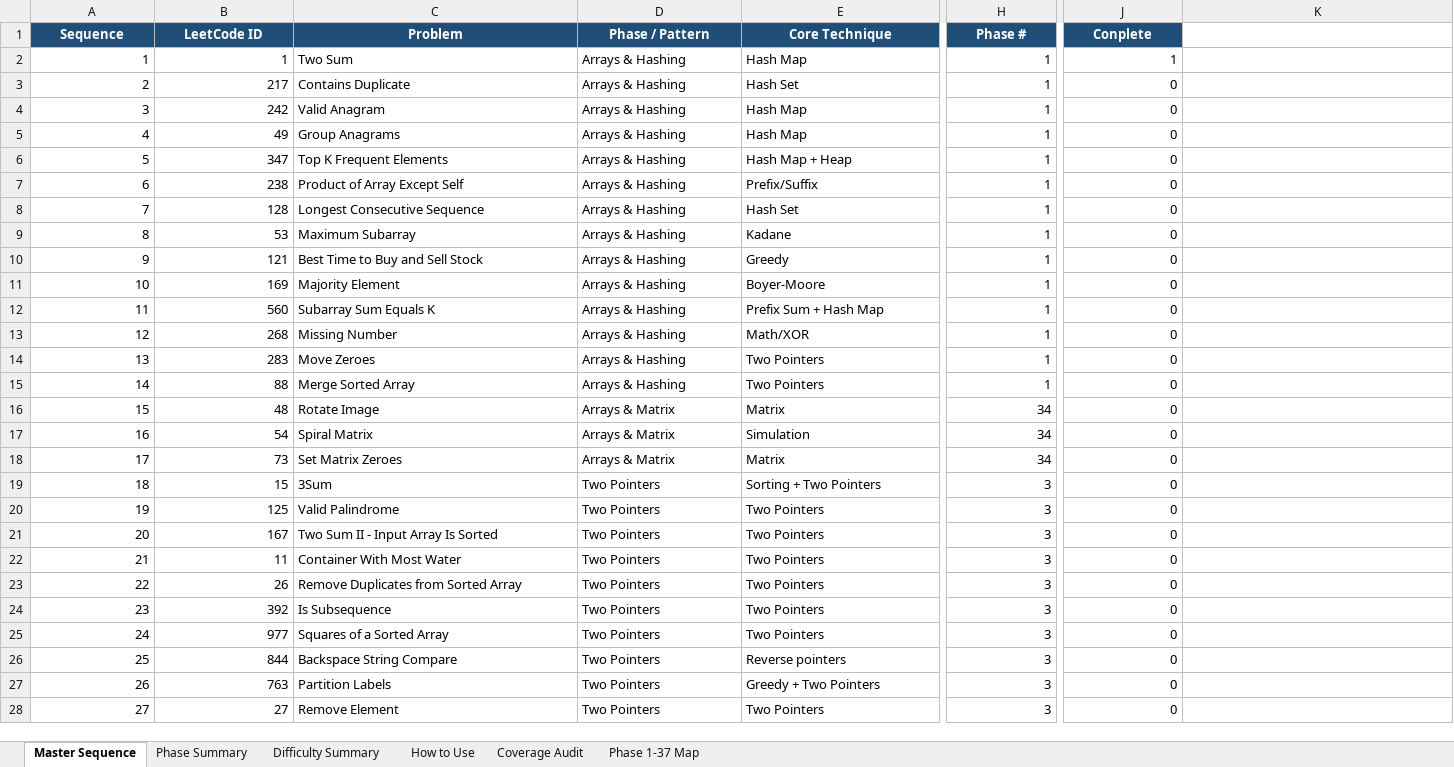
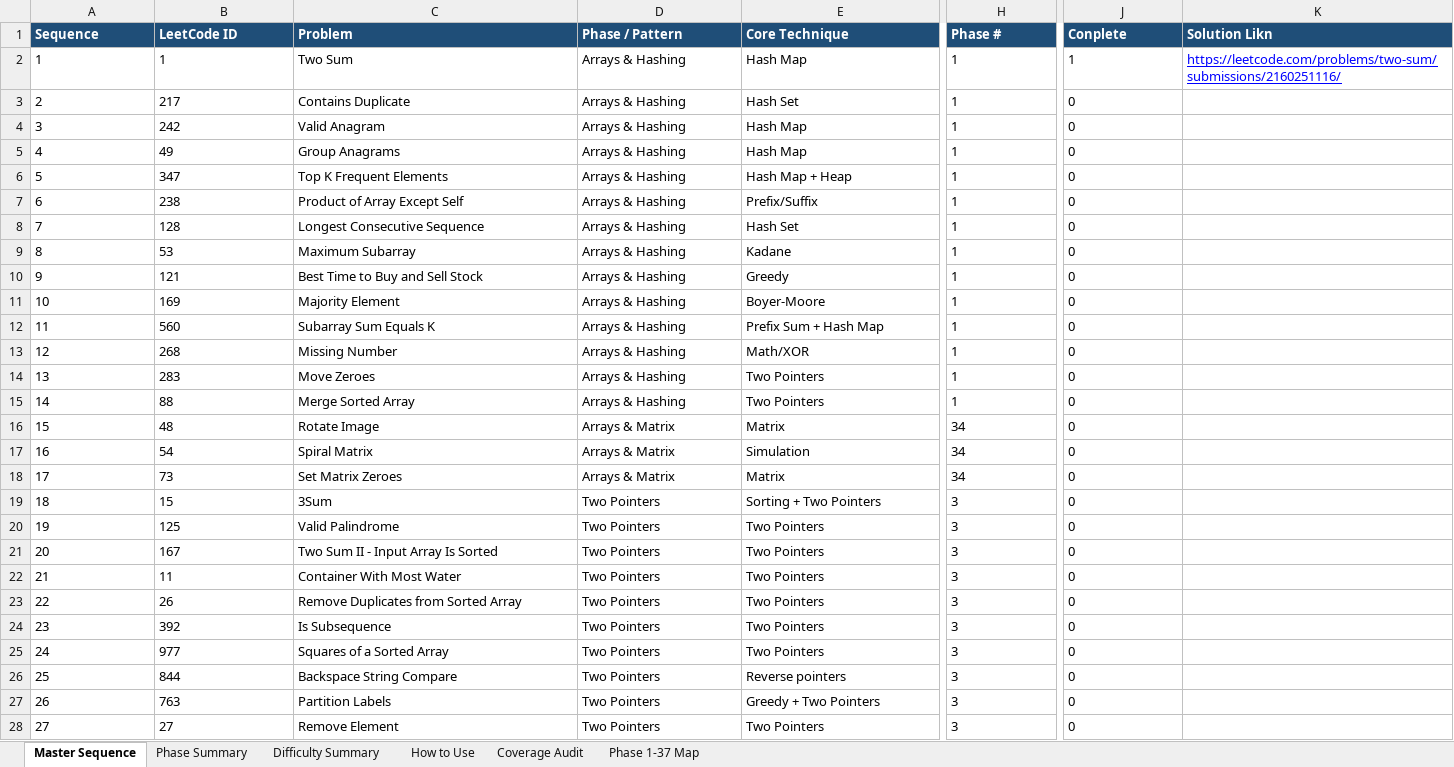
Before and after one commit to Aniruddha7i/DSA-EveryDay, an Excel workbook: DSA_Master_LeetCode_566_Updated.xlsx, sheet Master Sequence, drawn as a sheet; only a part is shown, gaps mark what is left out; values as stored, in another font and other column widths than the file's, no borders; the diff covers the shown part only; the diff names each change by its address in the sheet, - before the commit and + after, or states it on an @@ line.

Commit message:
Solve porblem 1

```diff
--- a/DSA_Master_LeetCode_566_Updated.xlsx (sheet Master Sequence)
+++ b/DSA_Master_LeetCode_566_Updated.xlsx (sheet Master Sequence)
-A1:J1 alignment: center
+A1:J1 alignment: left
-K1: (empty)
+K1: Solution Likn
-K1 fill: none
+K1 fill: #1F4E78
-A2:B28 alignment: right
+A2:B28 alignment: left
-H2:H28 alignment: right
+H2:H28 alignment: left
-J2:J28 alignment: right
+J2:J28 alignment: left
-K2 (Solution Likn): (empty)
+K2 (Solution Likn): https://leetcode.com/problems/two-sum/submissions/2160251116/
```
Also changed, not shown: cell formats elsewhere in this sheet.
